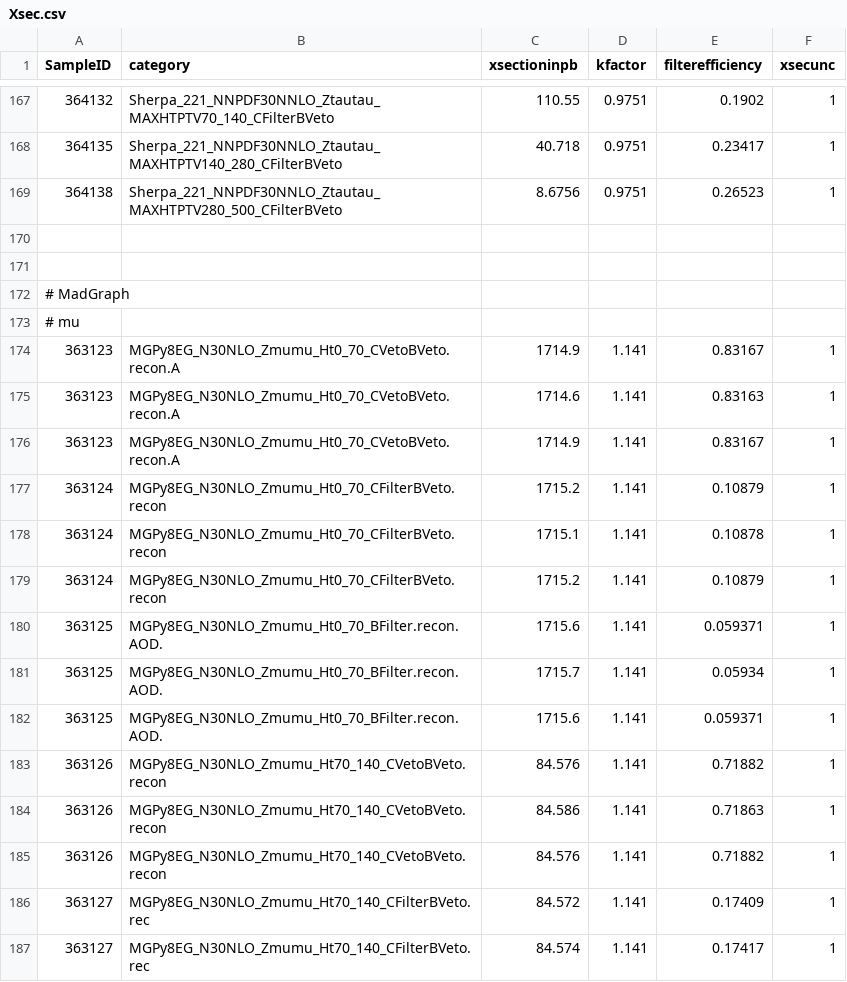
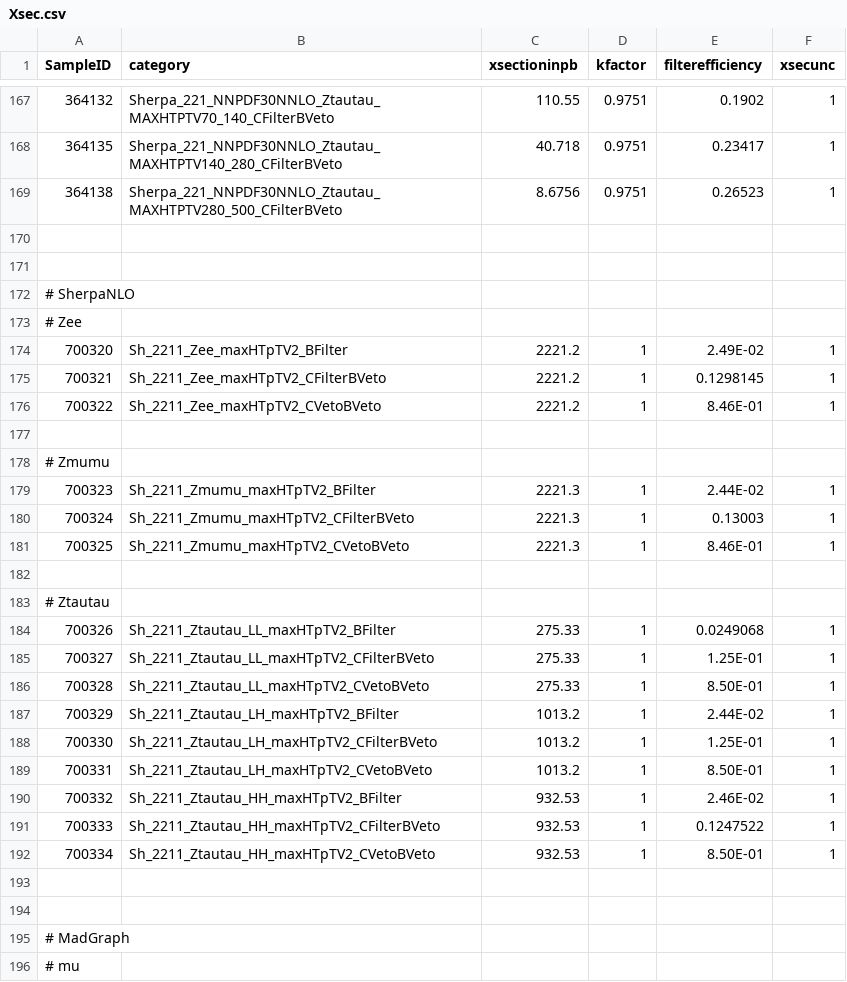
Before and after one commit to diegobaronm/VBF-Analysis, a CSV file: Scripts/Xsec.csv, drawn as a sheet; only a part is shown, gaps mark what is left out; the shorter side is filled out with more unchanged rows; the diff covers the shown part only; the diff names each change by its address in the sheet, - before the commit and + after, or states it on an @@ line.

Commit message:
Adding xSec info for new NLO-QCD samples.

```diff
--- a/Scripts/Xsec.csv
+++ b/Scripts/Xsec.csv
+row 170: (empty)
+row 171: (empty)
+row 172: # SherpaNLO
+row 173: # Zee
+row 174: 700320 | Sh_2211_Zee_maxHTpTV2_BFilter | 2221.2 | 1 | 2.49E-02 | 1
+row 175: 700321 | Sh_2211_Zee_maxHTpTV2_CFilterBVeto | 2221.2 | 1 | 0.1298145 | 1
+row 176: 700322 | Sh_2211_Zee_maxHTpTV2_CVetoBVeto | 2221.2 | 1 | 8.46E-01 | 1
+row 177: (empty)
+row 178: # Zmumu
+row 179: 700323 | Sh_2211_Zmumu_maxHTpTV2_BFilter | 2221.3 | 1 | 2.44E-02 | 1
+row 180: 700324 | Sh_2211_Zmumu_maxHTpTV2_CFilterBVeto | 2221.3 | 1 | 0.13003 | 1
+row 181: 700325 | Sh_2211_Zmumu_maxHTpTV2_CVetoBVeto | 2221.3 | 1 | 8.46E-01 | 1
+row 182: (empty)
+row 183: # Ztautau
+row 184: 700326 | Sh_2211_Ztautau_LL_maxHTpTV2_BFilter | 275.33 | 1 | 0.0249068 | 1
+row 185: 700327 | Sh_2211_Ztautau_LL_maxHTpTV2_CFilterBVeto | 275.33 | 1 | 1.25E-01 | 1
+row 186: 700328 | Sh_2211_Ztautau_LL_maxHTpTV2_CVetoBVeto | 275.33 | 1 | 8.50E-01 | 1
+row 187: 700329 | Sh_2211_Ztautau_LH_maxHTpTV2_BFilter | 1013.2 | 1 | 2.44E-02 | 1
+row 188: 700330 | Sh_2211_Ztautau_LH_maxHTpTV2_CFilterBVeto | 1013.2 | 1 | 1.25E-01 | 1
+row 189: 700331 | Sh_2211_Ztautau_LH_maxHTpTV2_CVetoBVeto | 1013.2 | 1 | 8.50E-01 | 1
+row 190: 700332 | Sh_2211_Ztautau_HH_maxHTpTV2_BFilter | 932.53 | 1 | 2.46E-02 | 1
+row 191: 700333 | Sh_2211_Ztautau_HH_maxHTpTV2_CFilterBVeto | 932.53 | 1 | 0.1247522 | 1
+row 192: 700334 | Sh_2211_Ztautau_HH_maxHTpTV2_CVetoBVeto | 932.53 | 1 | 8.50E-01 | 1
```
Also changed, not shown: 17 added rows and 5 edited cells elsewhere in this file, 3 other files.
